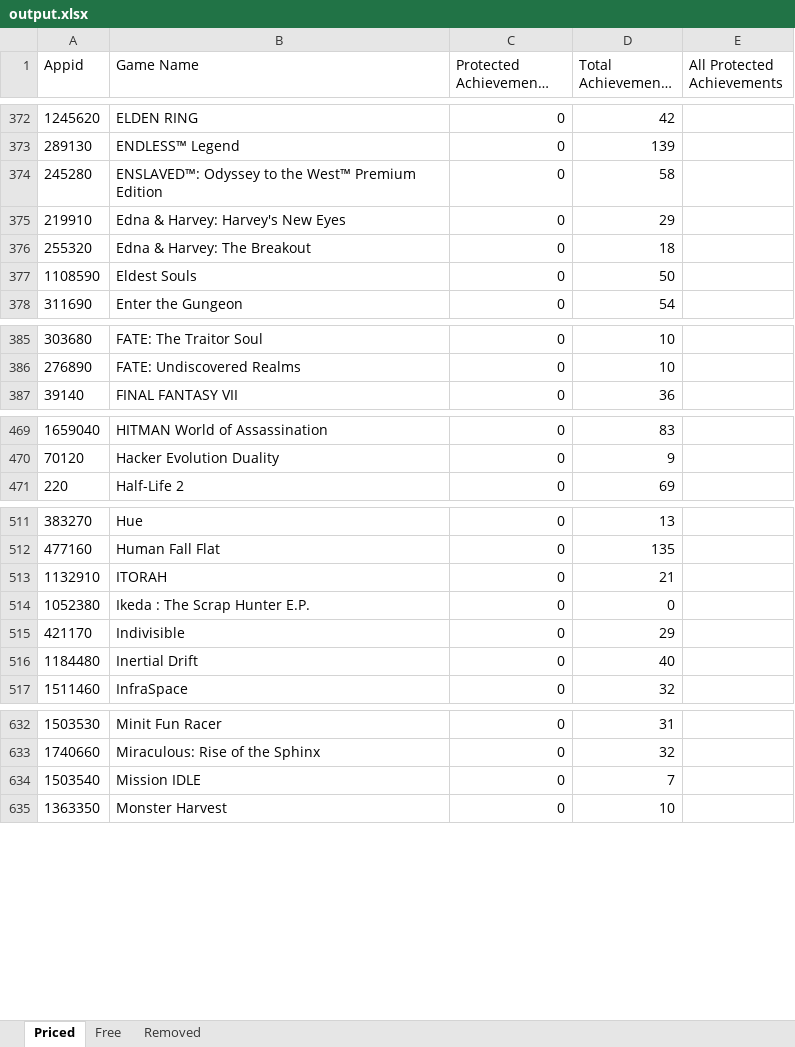
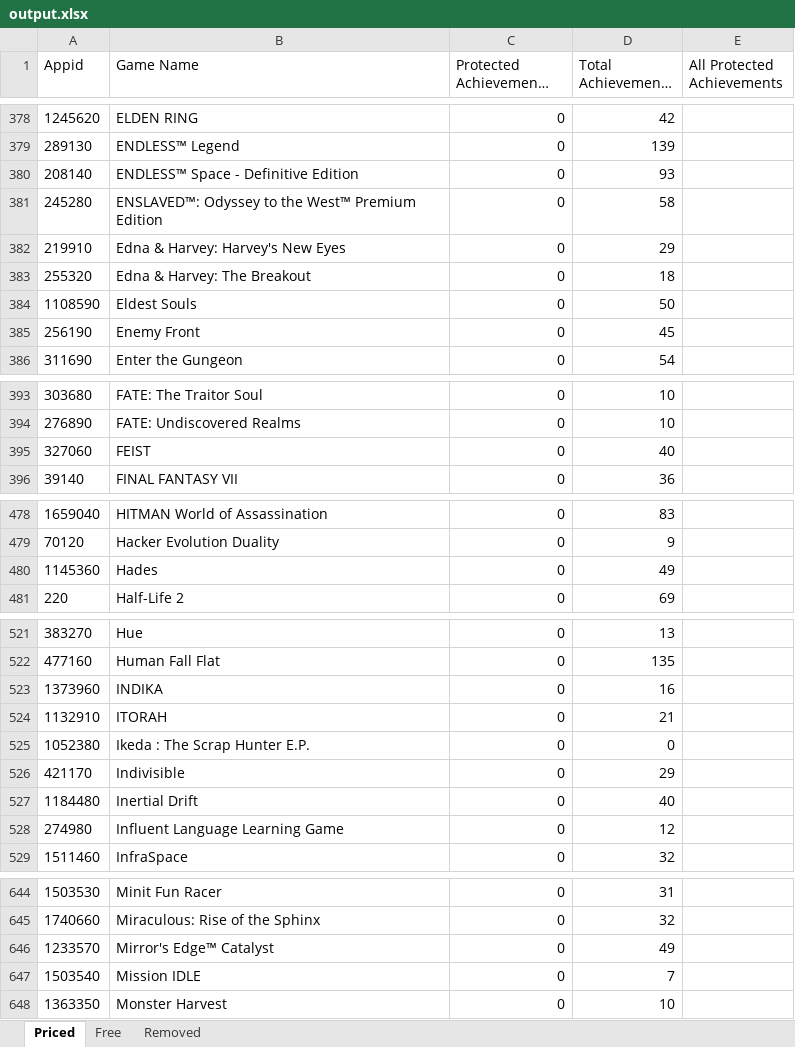
Before and after one commit to rejedai/protected_steam_achievements_info, an Excel workbook: output.xlsx, sheet Priced, drawn as a sheet; only a part is shown, gaps mark what is left out; long unchanged cells end in …; values as stored, in another font and other column widths than the file's, no borders; the diff covers the shown part only; the diff names each change by its address in the sheet, - before the commit and + after, or states it on an @@ line.

```diff
--- a/output.xlsx (sheet Priced)
+++ b/output.xlsx (sheet Priced)
+row 380: 208140 | ENDLESS™ Space - Definitive Edition | 0 | 93
+row 385: 256190 | Enemy Front | 0 | 45
+row 395: 327060 | FEIST | 0 | 40
+row 480: 1145360 | Hades | 0 | 49
+row 523: 1373960 | INDIKA | 0 | 16
+row 528: 274980 | Influent Language Learning Game | 0 | 12
+row 646: 1233570 | Mirror's Edge™ Catalyst | 0 | 49
```
Also changed, not shown: 17 added rows elsewhere in this sheet, sheet Free, sheet Removed.
